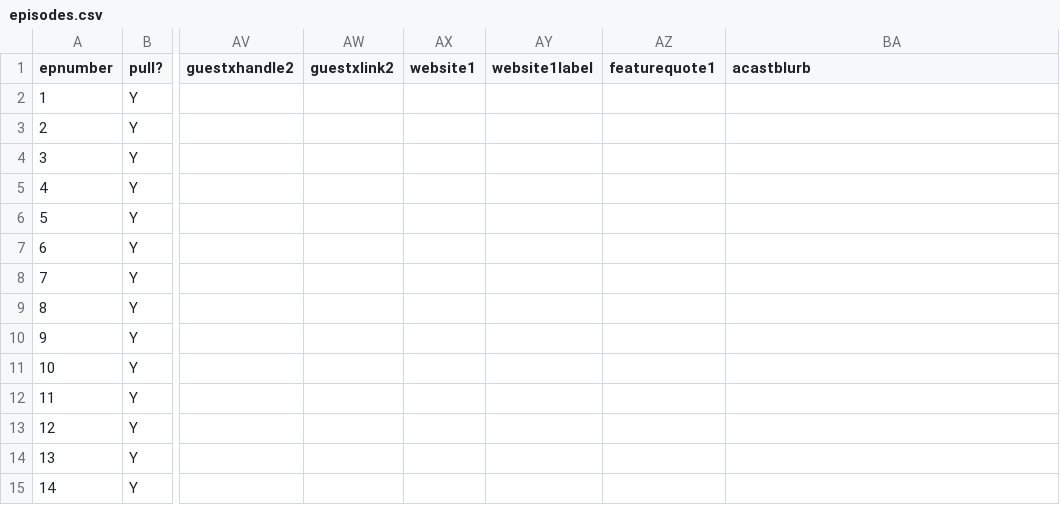
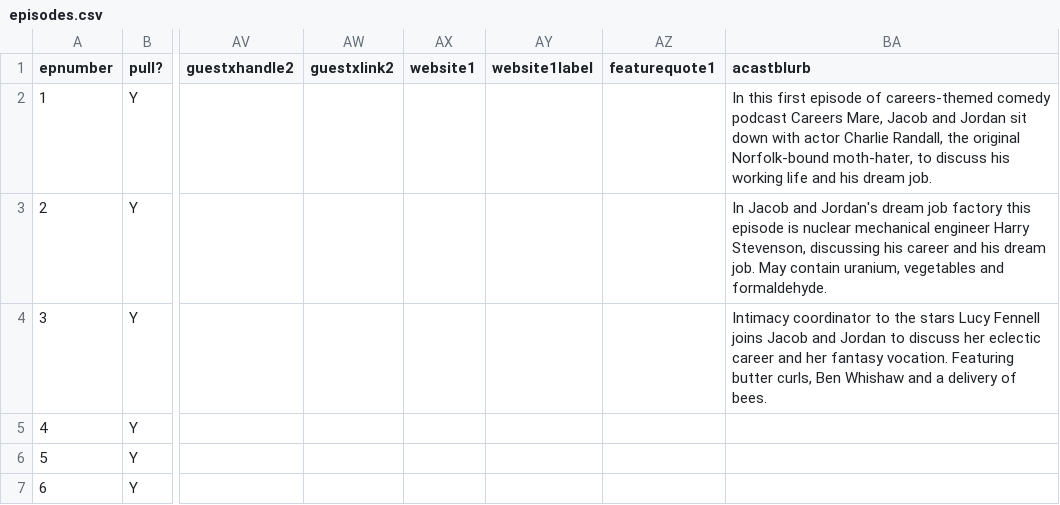
Before and after one commit to jmp1016/cm_eps, a CSV file: episodes.csv, drawn as a sheet; only a part is shown, gaps mark what is left out; the shorter side is filled out with more unchanged rows; the diff names each change by its address in the sheet, - before the commit and + after, or states it on an @@ line.

Commit message:
Force update of episodes.csv

```diff
--- a/episodes.csv
+++ b/episodes.csv
-BA2 (acastblurb): (empty)
+BA2 (acastblurb): In this first episode of careers-themed comedy podcast Careers Mare, Jacob and Jordan sit down with actor Charlie Randall, the original Norfolk-bound moth-hater, to discuss his working life and his dream job.
-BA3 (acastblurb): (empty)
+BA3 (acastblurb): In Jacob and Jordan's dream job factory this episode is nuclear mechanical engineer Harry Stevenson, discussing his career and his dream job. May contain uranium, vegetables and formaldehyde.
-BA4 (acastblurb): (empty)
+BA4 (acastblurb): Intimacy coordinator to the stars Lucy Fennell joins Jacob and Jordan to discuss her eclectic career and her fantasy vocation. Featuring butter curls, Ben Whishaw and a delivery of bees.
```
